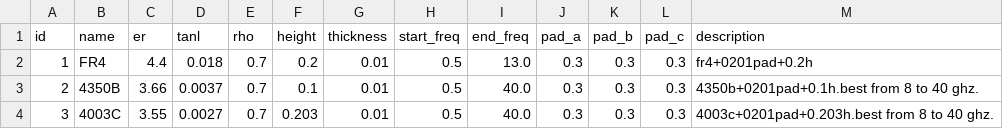
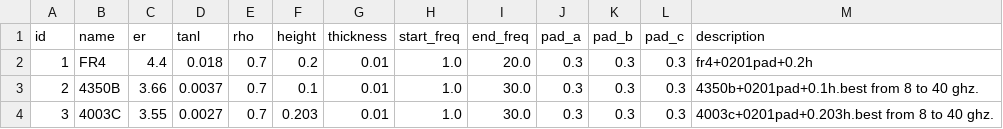
Before and after one commit to Friziepop/AutoWill, a CSV file: materials/materials_db.csv, drawn as a sheet.

```diff
--- a/materials/materials_db.csv
+++ b/materials/materials_db.csv
@@ -1,4 +1,4 @@
 id,name,er,tanl,rho,height,thickness,start_freq,end_freq,pad_a,pad_b,pad_c,description
-1,FR4,4.4,0.018,0.7,0.2,0.01,0.5,13.0,0.3,0.3,0.3,fr4+0201pad+0.2h
-2,4350B,3.66,0.0037,0.7,0.1,0.01,0.5,40.0,0.3,0.3,0.3,4350b+0201pad+0.1h.best from 8 to 40 ghz.
-3,4003C,3.55,0.0027,0.7,0.203,0.01,0.5,40.0,0.3,0.3,0.3,4003c+0201pad+0.203h.best from 8 to 40 ghz.
+1,FR4,4.4,0.018,0.7,0.2,0.01,1.0,20.0,0.3,0.3,0.3,fr4+0201pad+0.2h
+2,4350B,3.66,0.0037,0.7,0.1,0.01,1.0,30.0,0.3,0.3,0.3,4350b+0201pad+0.1h.best from 8 to 40 ghz.
+3,4003C,3.55,0.0027,0.7,0.203,0.01,1.0,30.0,0.3,0.3,0.3,4003c+0201pad+0.203h.best from 8 to 40 ghz.
```
Also changed, not shown: 1 other file.
